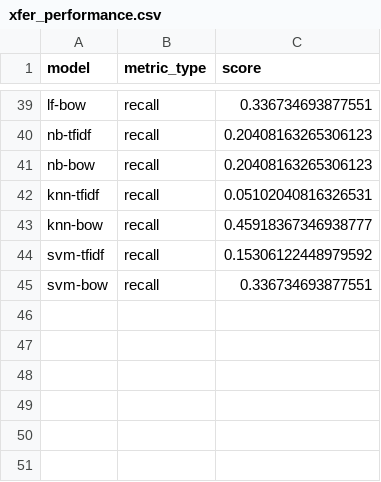
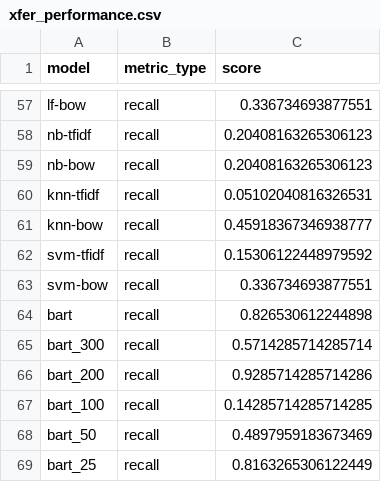
Before and after one commit to MthwRobinson/requirements-triage, a CSV file: output/xfer_performance.csv, drawn as a sheet; only a part is shown, gaps mark what is left out; the diff covers the shown part only.

```diff
--- a/output/xfer_performance.csv
+++ b/output/xfer_performance.csv
@@ -45 +63,7 @@ svm-tfidf,recall,0.15306122448979592
 svm-bow,recall,0.336734693877551
+bart,recall,0.826530612244898
+bart_300,recall,0.5714285714285714
+bart_200,recall,0.9285714285714286
+bart_100,recall,0.14285714285714285
+bart_50,recall,0.4897959183673469
+bart_25,recall,0.8163265306122449
```
Also changed, not shown: 18 added rows and 29 edited cells elsewhere in this file, 2 other files.
